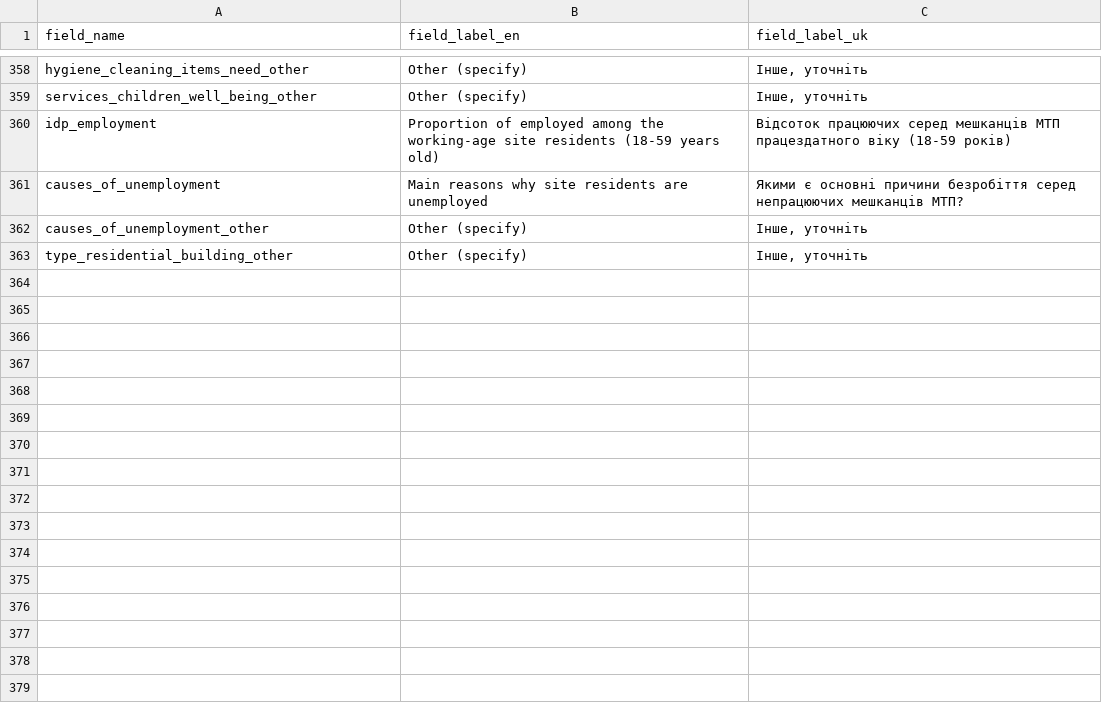
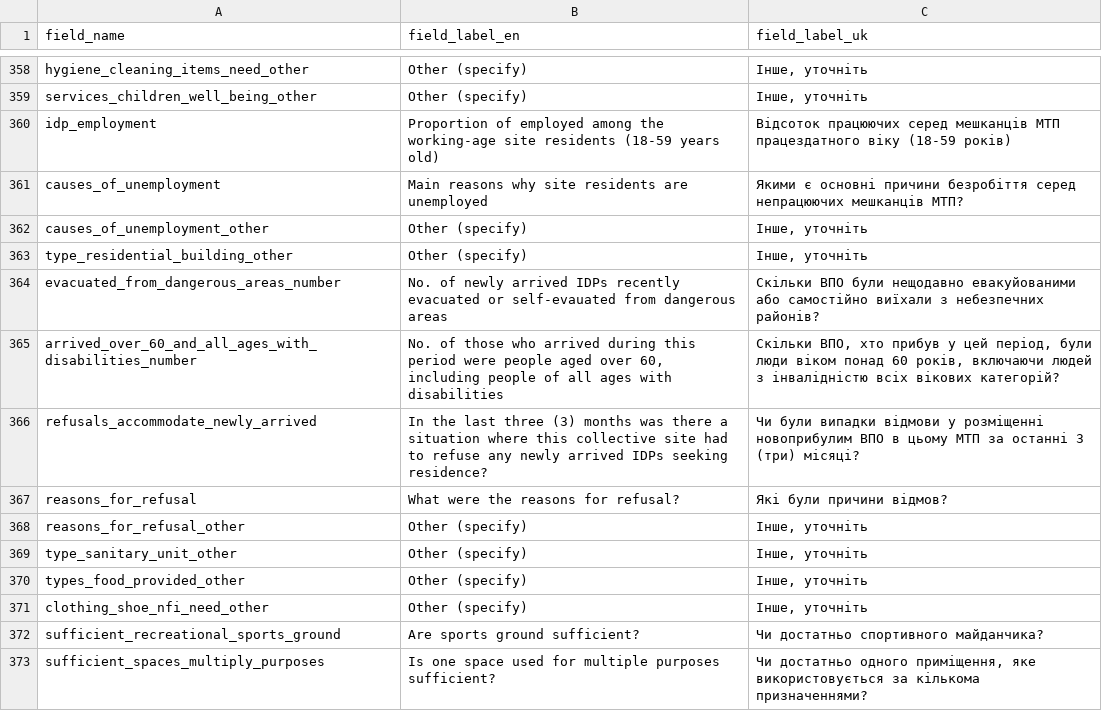
Before and after one commit to GDS-ODSSS/opsmaps, a CSV file: ukraine_test/FDF_R14/field_labels.csv, drawn as a sheet; only a part is shown, gaps mark what is left out; the diff names each change by its address in the sheet, - before the commit and + after, or states it on an @@ line.

Commit message:
Ukraine test: Add 10 new fields (only for round 14)

```diff
--- a/ukraine_test/FDF_R14/field_labels.csv
+++ b/ukraine_test/FDF_R14/field_labels.csv
+row 364: evacuated_from_dangerous_areas_number | No. of newly arrived IDPs recently evacuated or self-evauated from dangerous areas | Скільки ВПО були нещодавно евакуйованими або самостійно виїхали з небезпечних районів?
+row 365: arrived_over_60_and_all_ages_with_disabilities_number | No. of those who arrived during this period were people aged over 60, including people of all ages with disabilities | Скільки ВПО, хто прибув у цей період, були люди віком понад 60 років, включаючи людей з інвалідністю всіх вікових категорій?
+row 366: refusals_accommodate_newly_arrived | In the last three (3) months was there a situation where this collective site had to refuse any newly arrived IDPs seeking residence? | Чи були випадки відмови у розміщенні новоприбулим ВПО в цьому МТП за останні 3 (три) місяці?
+row 367: reasons_for_refusal | What were the reasons for refusal? | Які були причини відмов?
+row 368: reasons_for_refusal_other | Other (specify) | Інше, уточніть
+row 369: type_sanitary_unit_other | Other (specify) | Інше, уточніть
+row 370: types_food_provided_other | Other (specify) | Інше, уточніть
+row 371: clothing_shoe_nfi_need_other | Other (specify) | Інше, уточніть
+row 372: sufficient_recreational_sports_ground | Are sports ground sufficient? | Чи достатньо спортивного майданчика?
+row 373: sufficient_spaces_multiply_purposes | Is one space used for multiple purposes sufficient? | Чи достатньо одного приміщення, яке використовується за кількома призначеннями?
```
Also changed, not shown: ukraine_test/FDF_R14/submissions_rules.csv.
